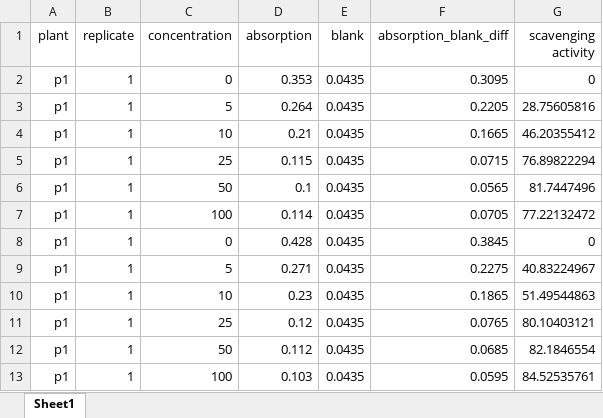
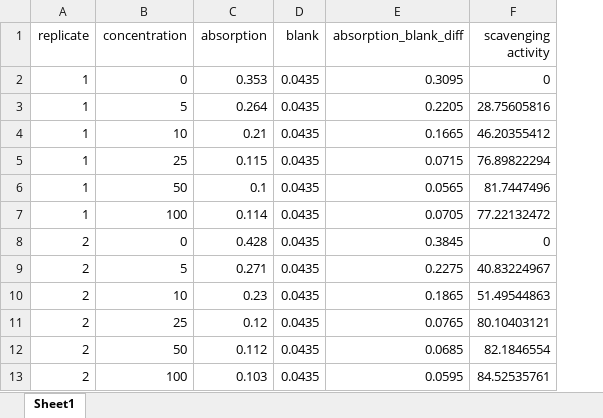
Before and after one commit to StatDemos/Determining-anti-tumorigenic-properties-of-aerial-roots, an Excel workbook: Datasets/DPPH Ascorbic Acid.xlsx, sheet Sheet1, drawn as a sheet; values as stored, in another font and other column widths than the file's, no borders; charts and pictures not drawn; removed rows and columns are numbered as before the commit, all else as after; the diff names each change by its address in the sheet, - before the commit and + after, or states it on an @@ line.

Commit message:
updated

```diff
--- a/Datasets/DPPH Ascorbic Acid.xlsx (sheet Sheet1)
+++ b/Datasets/DPPH Ascorbic Acid.xlsx (sheet Sheet1)
-column A (plant), rows 2-13: all p1
-A8:A13 (replicate): 1
+A8:A13 (replicate): 2
```
Also changed, not shown: formulas that keep their value, charts or pictures.
